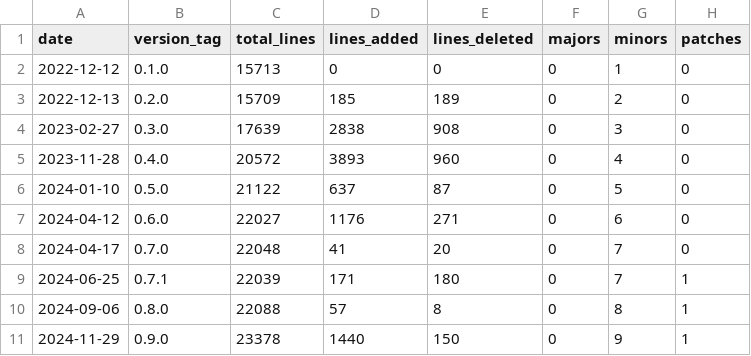
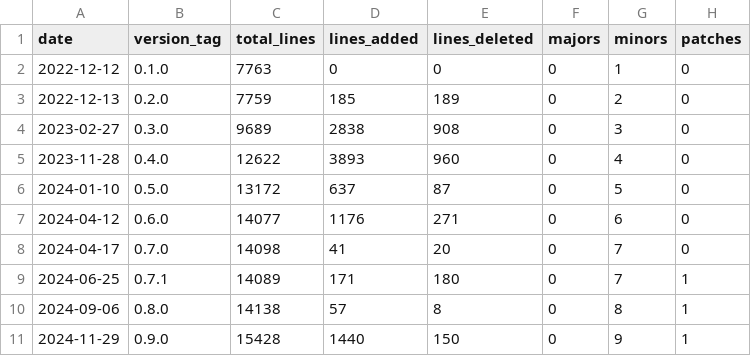
Before and after one commit to eclipse-keyple/keyple-website, a CSV file: statistics/keyple-card-calypso-crypto-legacysam-java-lib.csv, drawn as a sheet.

```diff
--- a/statistics/keyple-card-calypso-crypto-legacysam-java-lib.csv
+++ b/statistics/keyple-card-calypso-crypto-legacysam-java-lib.csv
@@ -1,11 +1,11 @@
 date,version_tag,total_lines,lines_added,lines_deleted,majors,minors,patches
-2022-12-12,0.1.0,15713,0,0,0,1,0
-2022-12-13,0.2.0,15709,185,189,0,2,0
-2023-02-27,0.3.0,17639,2838,908,0,3,0
-2023-11-28,0.4.0,20572,3893,960,0,4,0
-2024-01-10,0.5.0,21122,637,87,0,5,0
-2024-04-12,0.6.0,22027,1176,271,0,6,0
-2024-04-17,0.7.0,22048,41,20,0,7,0
-2024-06-25,0.7.1,22039,171,180,0,7,1
-2024-09-06,0.8.0,22088,57,8,0,8,1
-2024-11-29,0.9.0,23378,1440,150,0,9,1
+2022-12-12,0.1.0,7763,0,0,0,1,0
+2022-12-13,0.2.0,7759,185,189,0,2,0
+2023-02-27,0.3.0,9689,2838,908,0,3,0
+2023-11-28,0.4.0,12622,3893,960,0,4,0
+2024-01-10,0.5.0,13172,637,87,0,5,0
+2024-04-12,0.6.0,14077,1176,271,0,6,0
+2024-04-17,0.7.0,14098,41,20,0,7,0
+2024-06-25,0.7.1,14089,171,180,0,7,1
+2024-09-06,0.8.0,14138,57,8,0,8,1
+2024-11-29,0.9.0,15428,1440,150,0,9,1
```
Also changed, not shown: statistics/keyple-card-calypso-crypto-pki-java-lib.csv, statistics/keyple-card-calypso-java-lib-hotfixes-2.csv, 34 other files.
